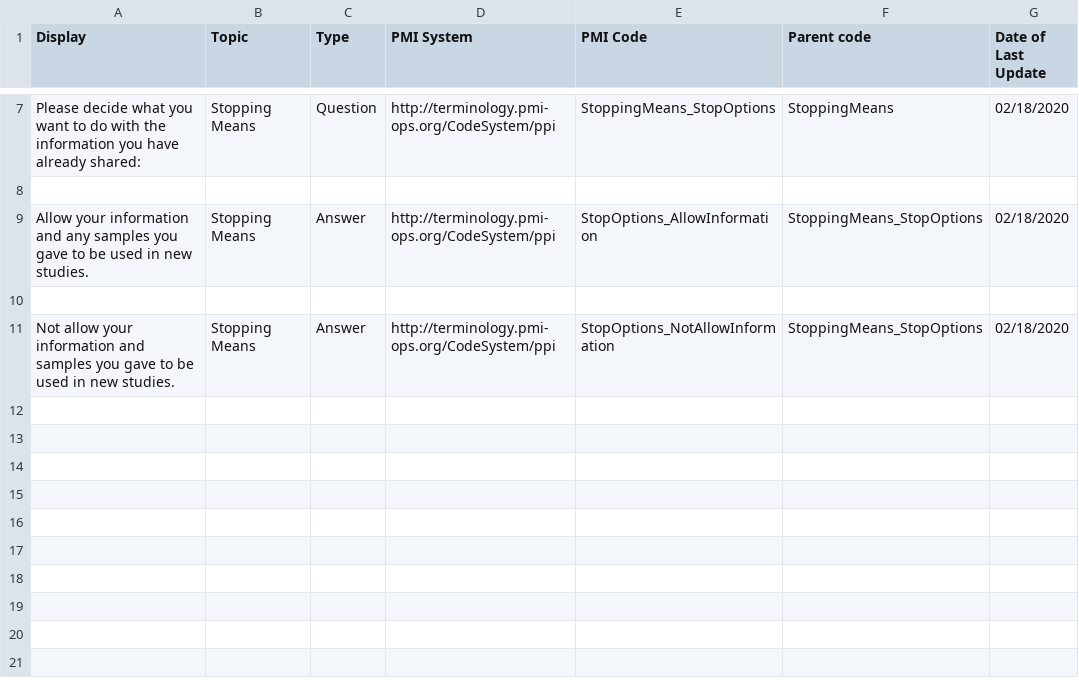
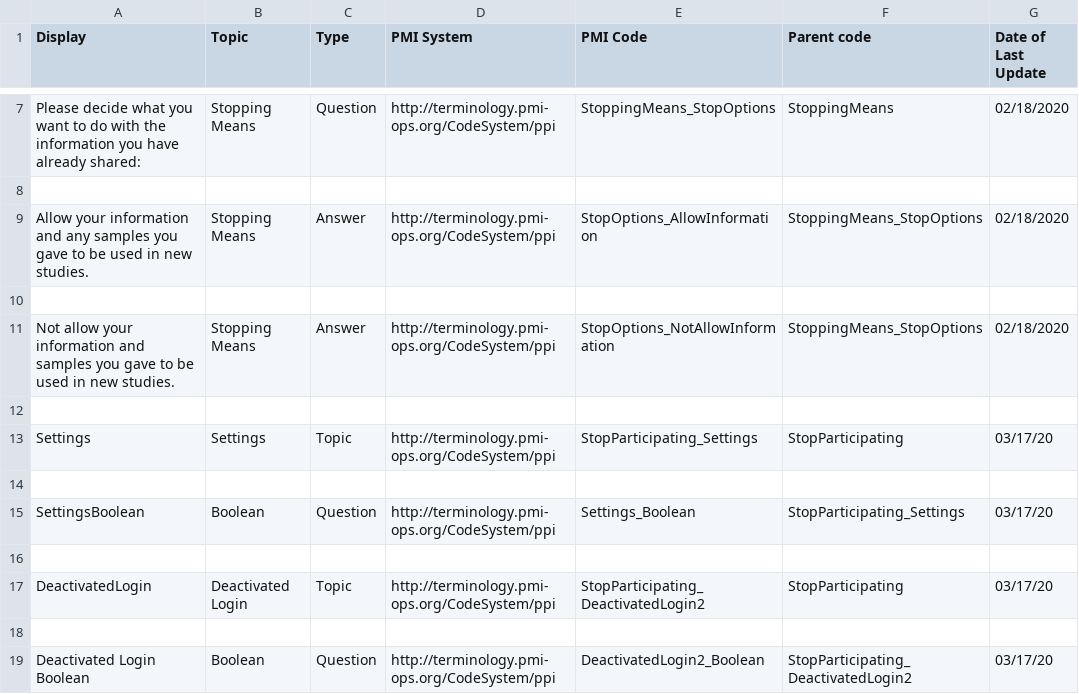
Before and after one commit to all-of-us-terminology/codebook-to-fhir, a CSV file: sheets/StopParticipating.csv, drawn as a sheet; only a part is shown, gaps mark what is left out.

```diff
--- a/sheets/StopParticipating.csv
+++ b/sheets/StopParticipating.csv
@@ -11 +11,9 @@ Allow your information and any samples you gave to be used in new studies.,Stopp
 Not allow your information and samples you gave to be used in new studies.,Stopping Means,Answer,http://terminology.pmi-ops.org/CodeSystem/ppi,StopOptions_NotAllowInformation,StoppingMeans_StopOptions,02/18/2020
+
+Settings,Settings,Topic,http://terminology.pmi-ops.org/CodeSystem/ppi,StopParticipating_Settings,StopParticipating,03/17/20
+
+SettingsBoolean,Boolean,Question,http://terminology.pmi-ops.org/CodeSystem/ppi,Settings_Boolean,StopParticipating_Settings,03/17/20
+
+DeactivatedLogin,Deactivated Login,Topic,http://terminology.pmi-ops.org/CodeSystem/ppi,StopParticipating_DeactivatedLogin2,StopParticipating,03/17/20
+
+Deactivated Login Boolean,Boolean,Question,http://terminology.pmi-ops.org/CodeSystem/ppi,DeactivatedLogin2_Boolean,StopParticipating_DeactivatedLogin2,03/17/20
```
Also changed, not shown: 3 other files.
